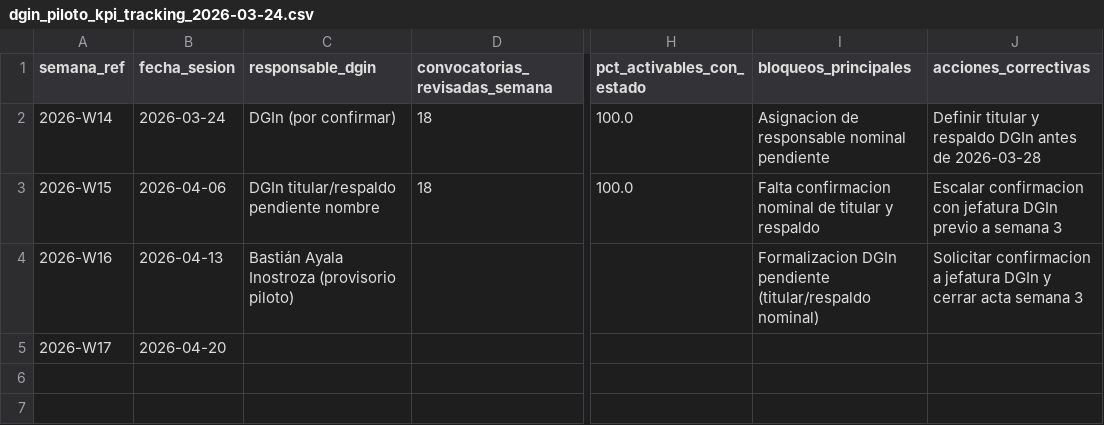
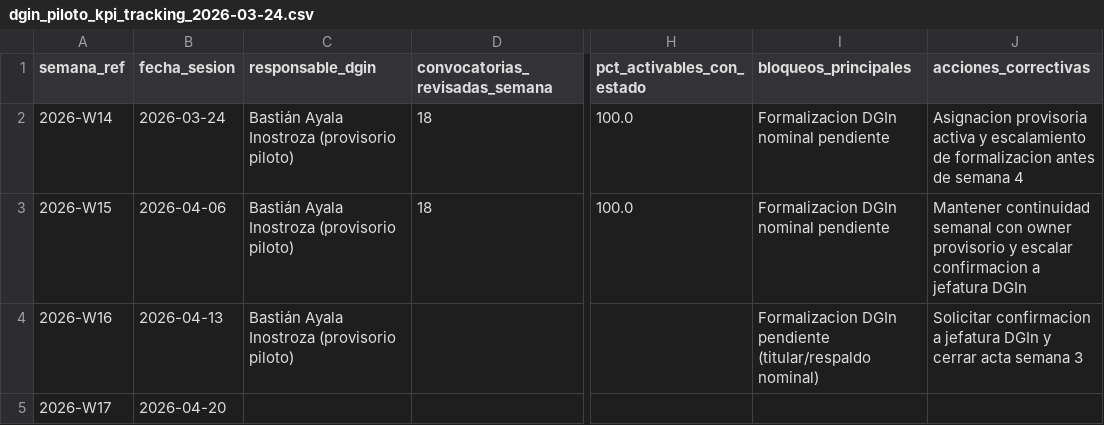
Before and after one commit to Bastian963/cchen-observatorio, a CSV file: Docs/reports/dgin_piloto_kpi_tracking_2026-03-24.csv, drawn as a sheet; only a part is shown, gaps mark what is left out; the diff names each change by its address in the sheet, - before the commit and + after, or states it on an @@ line.

Commit message:
Document observatorio 3-in-1 and DGIn pilot

```diff
--- a/Docs/reports/dgin_piloto_kpi_tracking_2026-03-24.csv
+++ b/Docs/reports/dgin_piloto_kpi_tracking_2026-03-24.csv
-C2 (responsable_dgin): DGIn (por confirmar)
+C2 (responsable_dgin): Bastián Ayala Inostroza (provisorio piloto)
-I2 (bloqueos_principales): Asignacion de responsable nominal pendiente
+I2 (bloqueos_principales): Formalizacion DGIn nominal pendiente
-J2 (acciones_correctivas): Definir titular y respaldo DGIn antes de 2026-03-28
+J2 (acciones_correctivas): Asignacion provisoria activa y escalamiento de formalizacion antes de semana 4
-C3 (responsable_dgin): DGIn titular/respaldo pendiente nombre
+C3 (responsable_dgin): Bastián Ayala Inostroza (provisorio piloto)
-I3 (bloqueos_principales): Falta confirmacion nominal de titular y respaldo
+I3 (bloqueos_principales): Formalizacion DGIn nominal pendiente
-J3 (acciones_correctivas): Escalar confirmacion con jefatura DGIn previo a semana 3
+J3 (acciones_correctivas): Mantener continuidad semanal con owner provisorio y escalar confirmacion a jefatura DGIn
```
Also changed, not shown: 17 other files.
